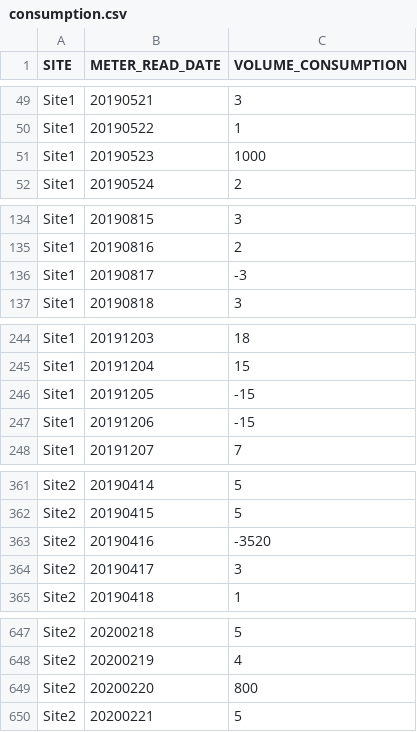
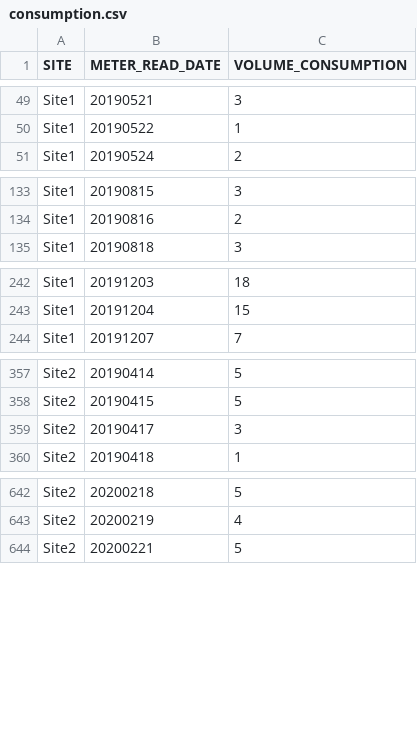
Before and after one commit to Joe-Bainbridge/csc2034-ds-demos, a CSV file: DATA/Academic/consumption.csv, drawn as a sheet; only a part is shown, gaps mark what is left out; the diff covers the shown part only.

Commit message:
Update consumption.csv

```diff
--- a/DATA/Academic/consumption.csv
+++ b/DATA/Academic/consumption.csv
@@ -50,3 +50,2 @@ Site1,20190521,3
 Site1,20190522,1
-Site1,20190523,1000
 Site1,20190524,2
@@ -135,3 +134,2 @@ Site1,20190815,3
 Site1,20190816,2
-Site1,20190817,-3
 Site1,20190818,3
@@ -245,4 +243,2 @@ Site1,20191203,18
 Site1,20191204,15
-Site1,20191205,-15
-Site1,20191206,-15
 Site1,20191207,7
@@ -362,3 +358,2 @@ Site2,20190414,5
 Site2,20190415,5
-Site2,20190416,-3520
 Site2,20190417,3
@@ -648,3 +643,2 @@ Site2,20200218,5
 Site2,20200219,4
-Site2,20200220,800
 Site2,20200221,5
```
Also changed, not shown: 1 removed row elsewhere in this file.
